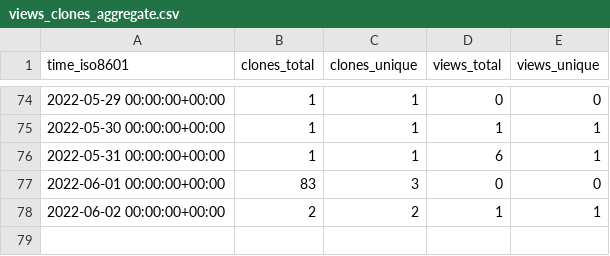
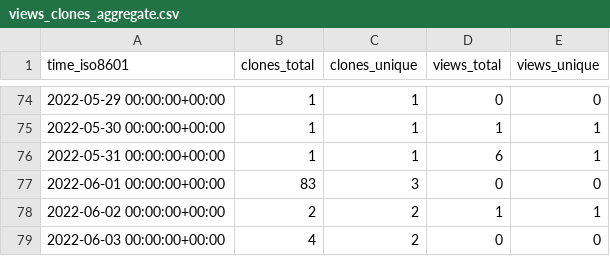
Before and after one commit to AirbusDefenceAndSpace/vispa, a CSV file: AirbusDefenceAndSpace/vispa/ghrs-data/views_clones_aggregate.csv, drawn as a sheet; only a part is shown, gaps mark what is left out; the diff names each change by its address in the sheet, - before the commit and + after, or states it on an @@ line.

```diff
--- a/AirbusDefenceAndSpace/vispa/ghrs-data/views_clones_aggregate.csv
+++ b/AirbusDefenceAndSpace/vispa/ghrs-data/views_clones_aggregate.csv
+row 79: 2022-06-03 00:00:00+00:00 | 4 | 2 | 0 | 0
```
Also changed, not shown: 1 other file.
